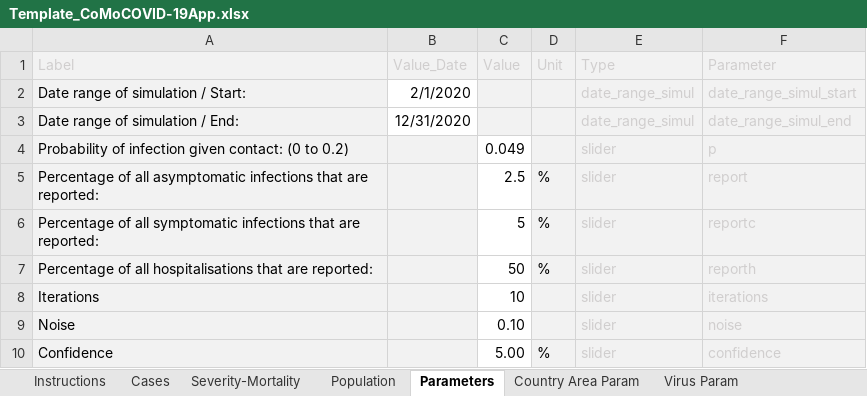
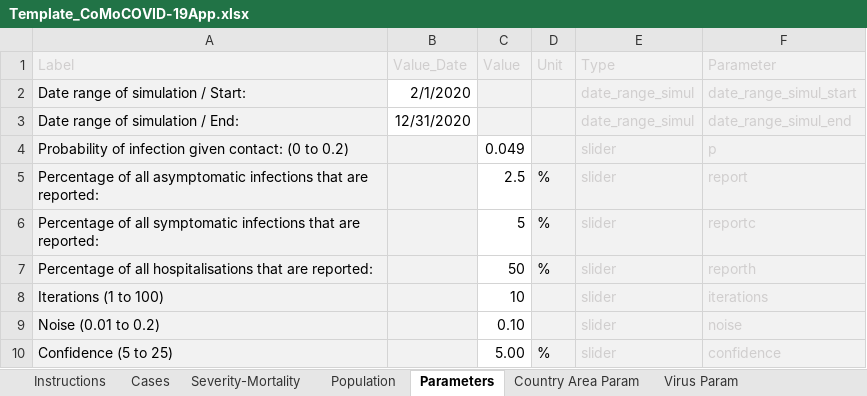
Before and after one commit to ocelhay/como, an Excel workbook: Template_CoMoCOVID-19App.xlsx, sheet Parameters, drawn as a sheet; values as stored, in another font and other column widths than the file's, no borders; the diff names each change by its address in the sheet, - before the commit and + after, or states it on an @@ line.

Commit message:
restrict values

```diff
--- a/Template_CoMoCOVID-19App.xlsx (sheet Parameters)
+++ b/Template_CoMoCOVID-19App.xlsx (sheet Parameters)
-A8 (Label): Iterations
+A8 (Label): Iterations (1 to 100)
-A9 (Label): Noise
+A9 (Label): Noise (0.01 to 0.2)
-A10 (Label): Confidence
+A10 (Label): Confidence (5 to 25)
```
Also changed, not shown: sheet Interventions Param.
